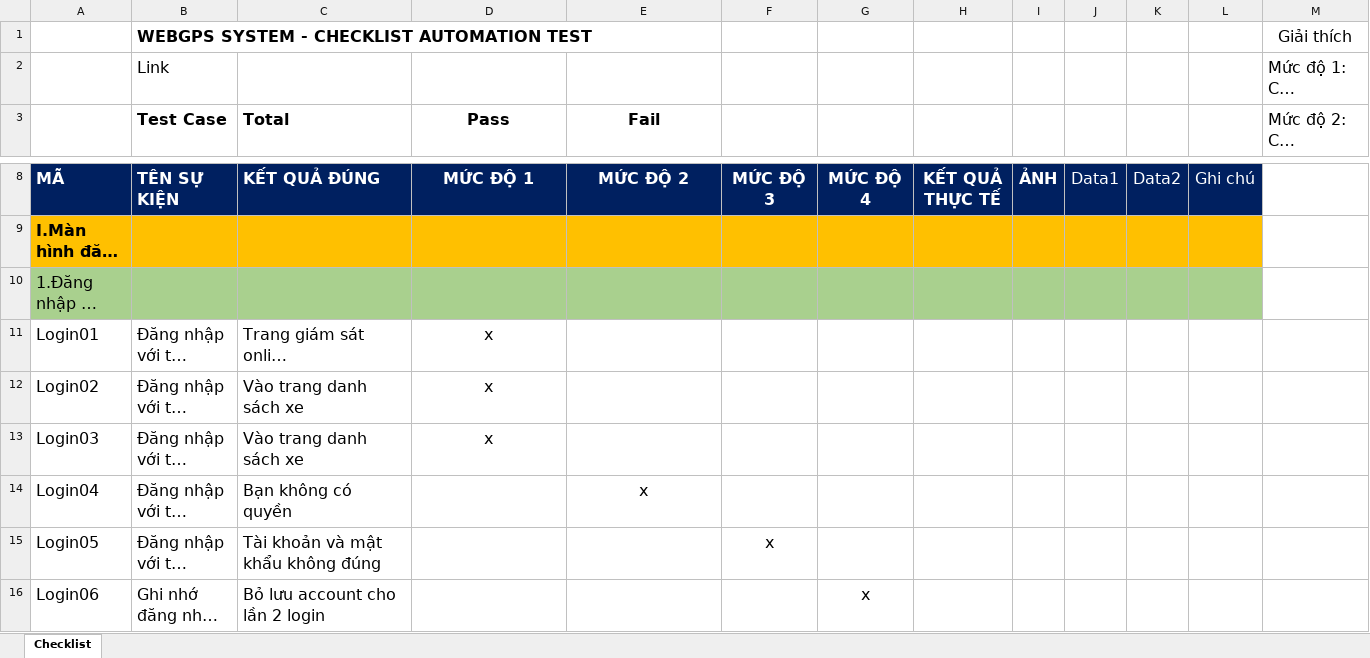
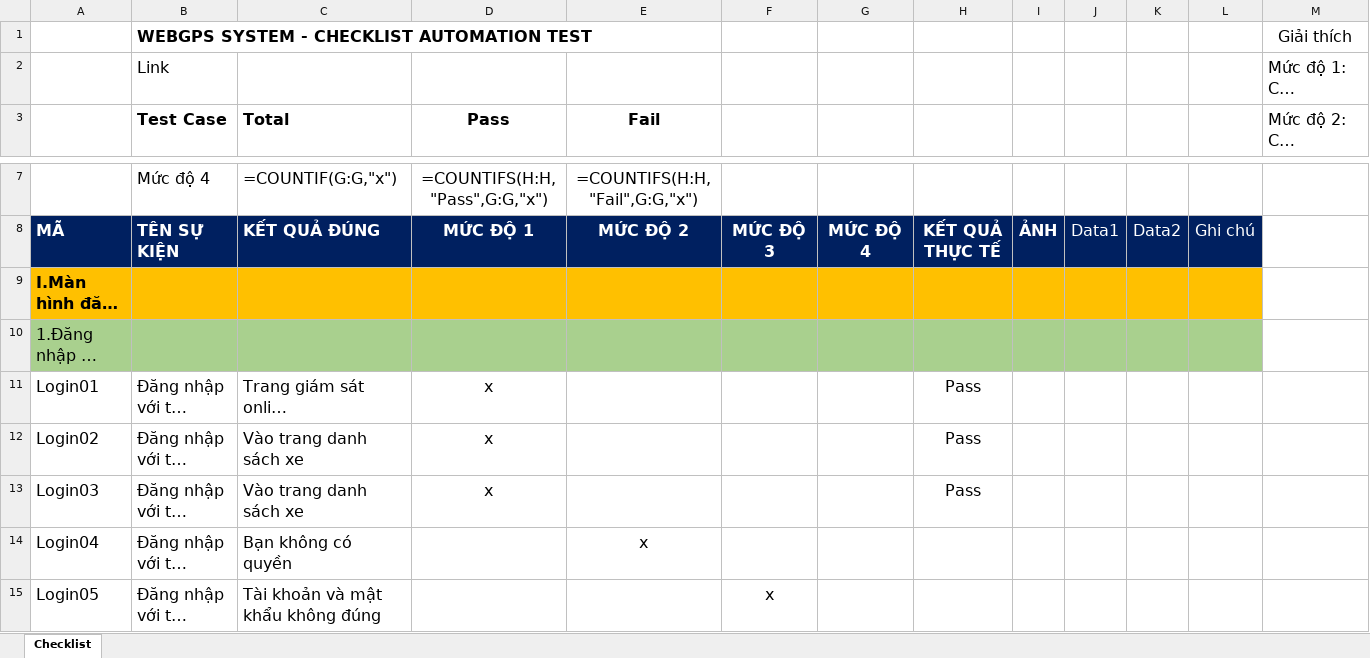
Before and after one commit to truongvck3313/ba_gpsv2, an Excel workbook: GPS_ChecklistForAutoTest.xlsx, sheet Checklist, drawn as a sheet; only a part is shown, gaps mark what is left out; the shorter side is filled out with more unchanged rows; long unchanged cells end in …; values as stored, in another font and other column widths than the file's, no borders; formulas without a stored value are shown as written; the diff covers the shown part only; the diff names each change by its address in the sheet, - before the commit and + after, or states it on an @@ line.

```diff
--- a/GPS_ChecklistForAutoTest.xlsx (sheet Checklist)
+++ b/GPS_ChecklistForAutoTest.xlsx (sheet Checklist)
+row 7:  | Mức độ 4 | =COUNTIF(G:G,"x") | =COUNTIFS(H:H,"Pass",G:G,"x") | =COUNTIFS(H:H,"Fail",G:G,"x")
-H11:H13: (empty)
+H11:H13: Pass
```
Also changed, not shown: 3 added rows, 4 removed rows and 100 edited cells elsewhere in this sheet, bangluudulieu_tamthoi.xlsx, 21 other files.
